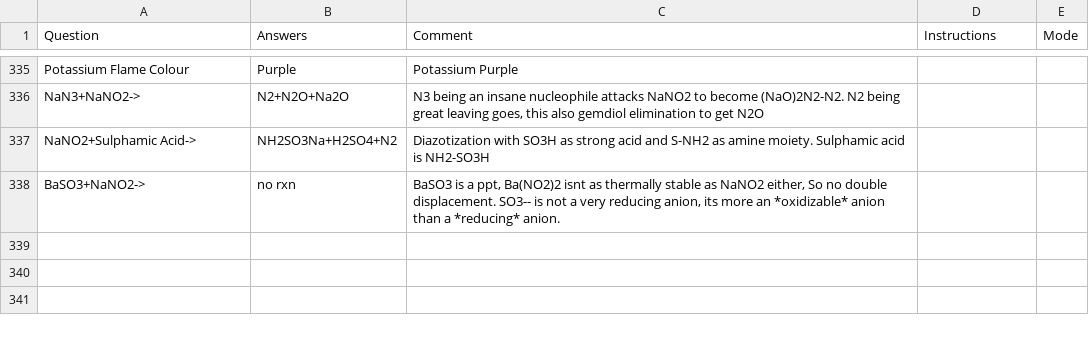
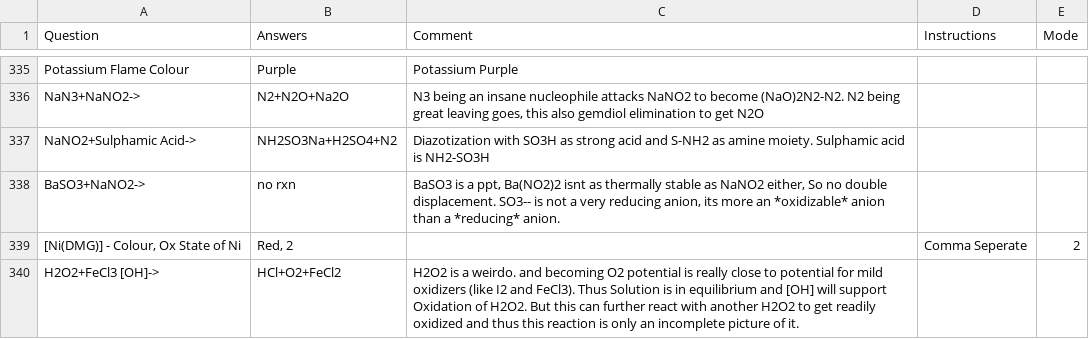
Before and after one commit to RishiNandha/Kossel, a CSV file: Decks/default.csv, drawn as a sheet; only a part is shown, gaps mark what is left out; the diff names each change by its address in the sheet, - before the commit and + after, or states it on an @@ line.

Commit message:
Data flush

```diff
--- a/Decks/default.csv
+++ b/Decks/default.csv
+row 339: [Ni(DMG)] - Colour, Ox State of Ni | Red, 2 |  | Comma Seperate | 2
+row 340: H2O2+FeCl3 [OH]-> | HCl+O2+FeCl2 | H2O2 is a weirdo. and becoming O2 potential is really close to potential for mild oxidizers (like I2 and FeCl3). Thus Solution is in equilibrium and [OH] will support Oxidation of H2O2. But this can further react with another H2O2 to get readily oxidized and thus this reaction is only an incomplete picture of it.
```
